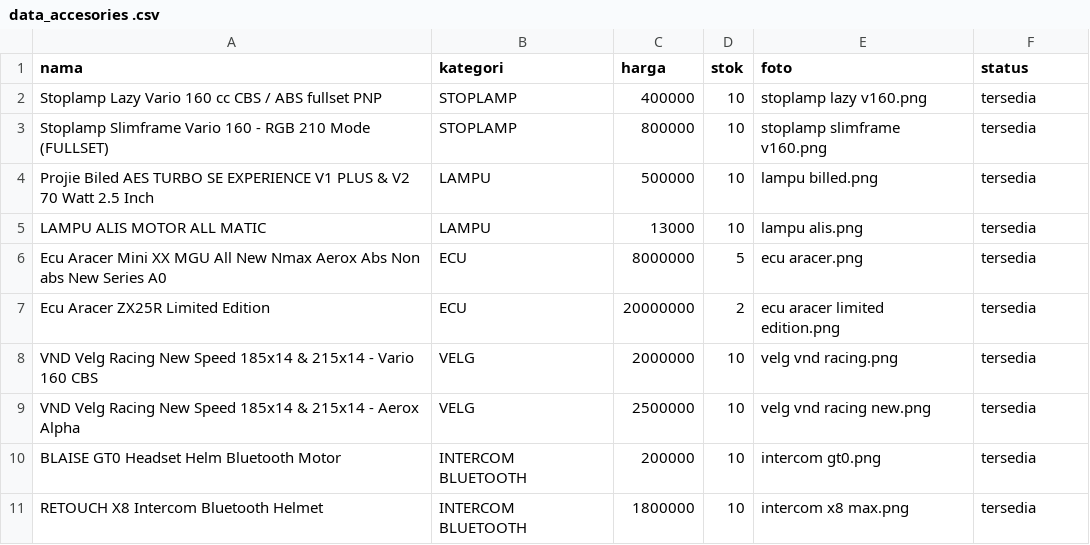
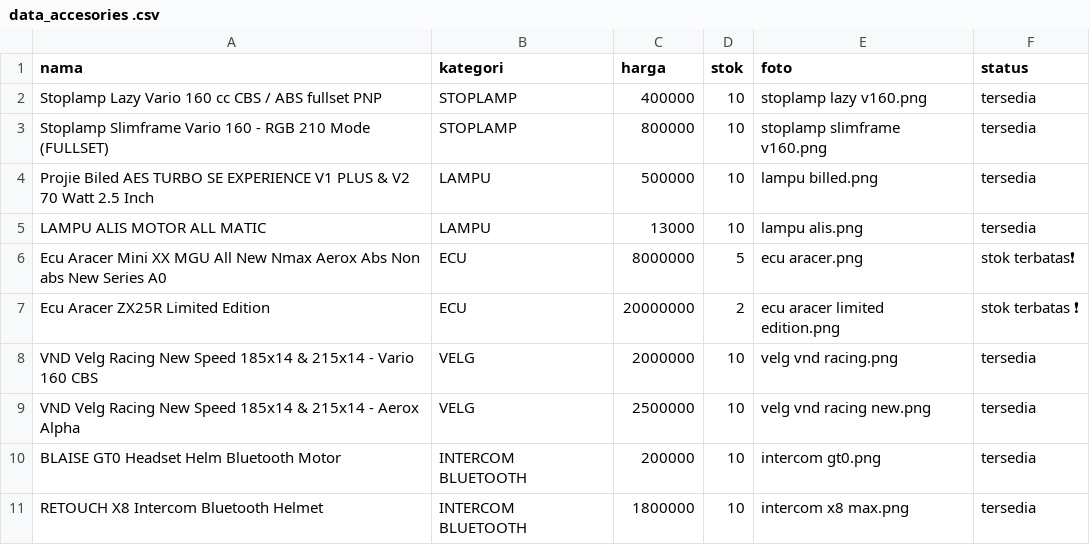
Before and after one commit to 1235sa/variasi-motor-, a CSV file: data_accesories .csv, drawn as a sheet; only a part is shown.

Commit message:
Update data_accesories .csv
Upload versi final

```diff
--- a/data_accesories .csv
+++ b/data_accesories .csv
@@ -5,4 +5,4 @@ Projie Biled AES TURBO SE EXPERIENCE V1 PLUS & V2 70 Watt 2.5 Inch,LAMPU,500000,
  LAMPU ALIS MOTOR ALL MATIC ,LAMPU,13000,10,lampu alis.png,tersedia
-Ecu Aracer Mini XX MGU All New Nmax Aerox Abs Non abs New Series A0,ECU,8000000,5,ecu aracer.png,tersedia
-Ecu Aracer ZX25R Limited Edition,ECU,20000000,2,ecu aracer limited edition.png,tersedia
+Ecu Aracer Mini XX MGU All New Nmax Aerox Abs Non abs New Series A0,ECU,8000000,5,ecu aracer.png,stok terbatas❗
+Ecu Aracer ZX25R Limited Edition,ECU,20000000,2,ecu aracer limited edition.png,stok terbatas ❗
 VND Velg Racing New Speed 185x14 & 215x14 - Vario 160 CBS,VELG,2000000,10,velg vnd racing.png,tersedia
```
